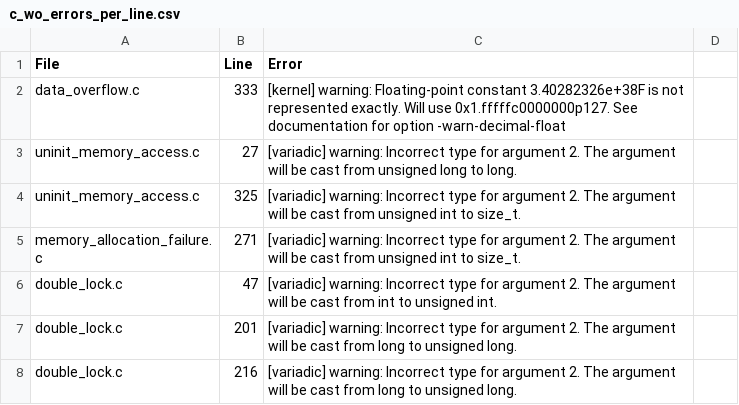
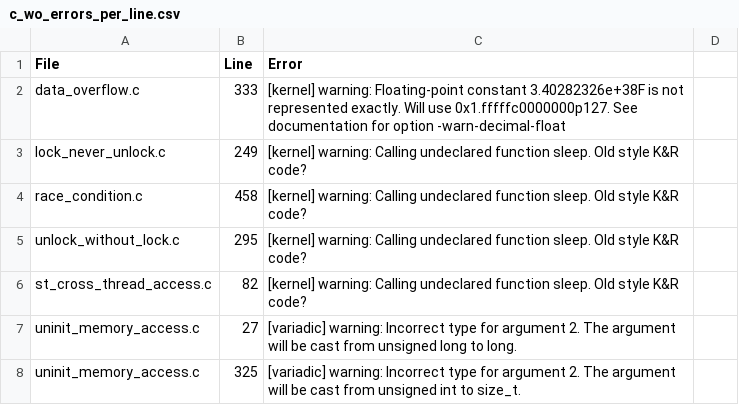
Before and after one commit to andreiarusoaie/itc-testing-tools, a CSV file: csv-data/framac/temp/c_wo_errors_per_line.csv, drawn as a sheet; only a part is shown; the shorter side is filled out with more unchanged rows.

Commit message:
Frama-c

```diff
--- a/csv-data/framac/temp/c_wo_errors_per_line.csv
+++ b/csv-data/framac/temp/c_wo_errors_per_line.csv
@@ -2,2 +2,6 @@ File, Line, Error
 data_overflow.c , 333 , [kernel] warning: Floating-point constant 3.40282326e+38F is not represented exactly. Will use 0x1.fffffc0000000p127. See documentation for option -warn-decimal-float
+lock_never_unlock.c , 249 , [kernel] warning: Calling undeclared function sleep. Old style K&R code?
+race_condition.c , 458 , [kernel] warning: Calling undeclared function sleep. Old style K&R code?
+unlock_without_lock.c , 295 , [kernel] warning: Calling undeclared function sleep. Old style K&R code?
+st_cross_thread_access.c , 82 , [kernel] warning: Calling undeclared function sleep. Old style K&R code?
 uninit_memory_access.c , 27 , [variadic] warning: Incorrect type for argument 2. The argument will be cast from unsigned long to long.
```
Also changed, not shown: 3 other files.
